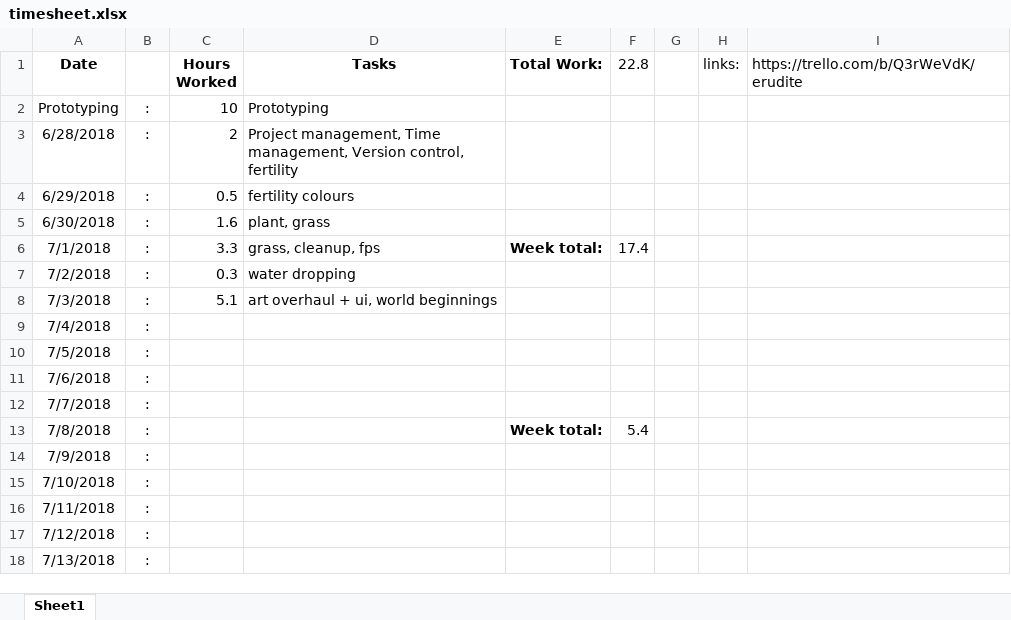
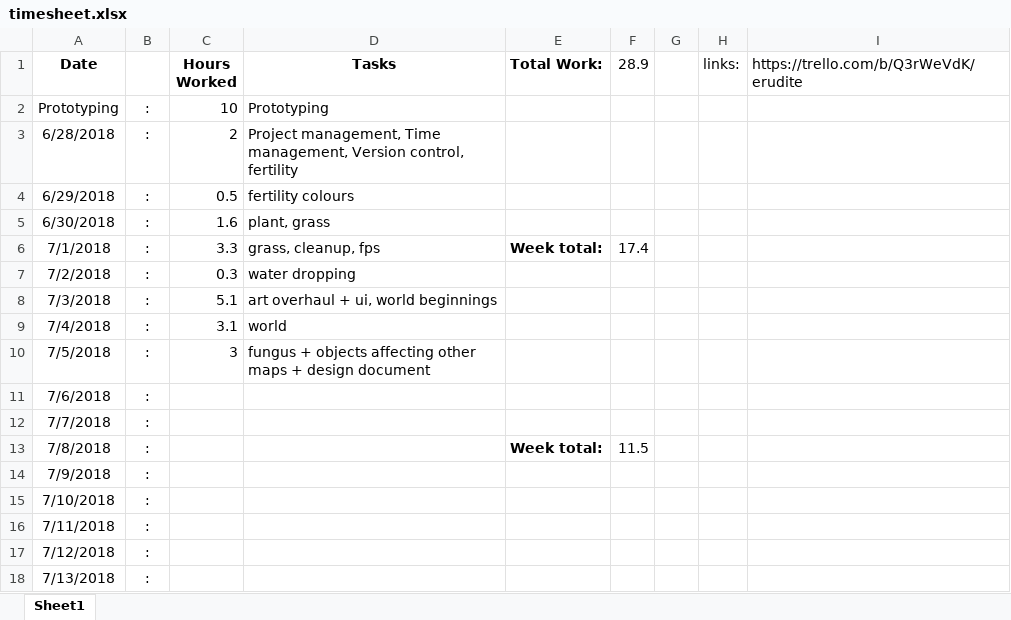
Before and after one commit to gfkemp/ERUDITE, an Excel workbook: timesheet.xlsx, sheet Sheet1, drawn as a sheet; only a part is shown; values as stored, in another font and other column widths than the file's, no borders; the diff names each change by its address in the sheet, - before the commit and + after, or states it on an @@ line.

Commit message:
world fungus

```diff
--- a/timesheet.xlsx (sheet Sheet1)
+++ b/timesheet.xlsx (sheet Sheet1)
-F1: 22.8
+F1: 28.9
-C9 (Hours Worked): (empty)
+C9 (Hours Worked): 3.1
-D9 (Tasks): (empty)
+D9 (Tasks): world
-C10 (Hours Worked): (empty)
+C10 (Hours Worked): 3
-D10 (Tasks): (empty)
+D10 (Tasks): fungus + objects affecting other maps + design document
-F13 (28.9): 5.4
+F13 (28.9): 11.5
```
Also changed, not shown: 16 other files.
